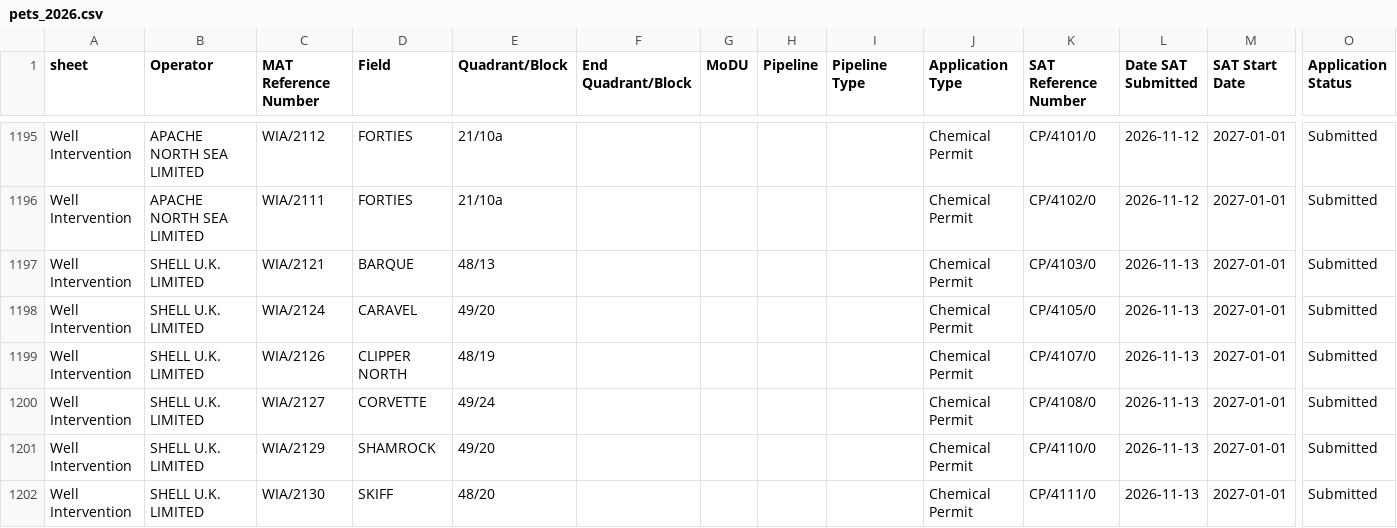
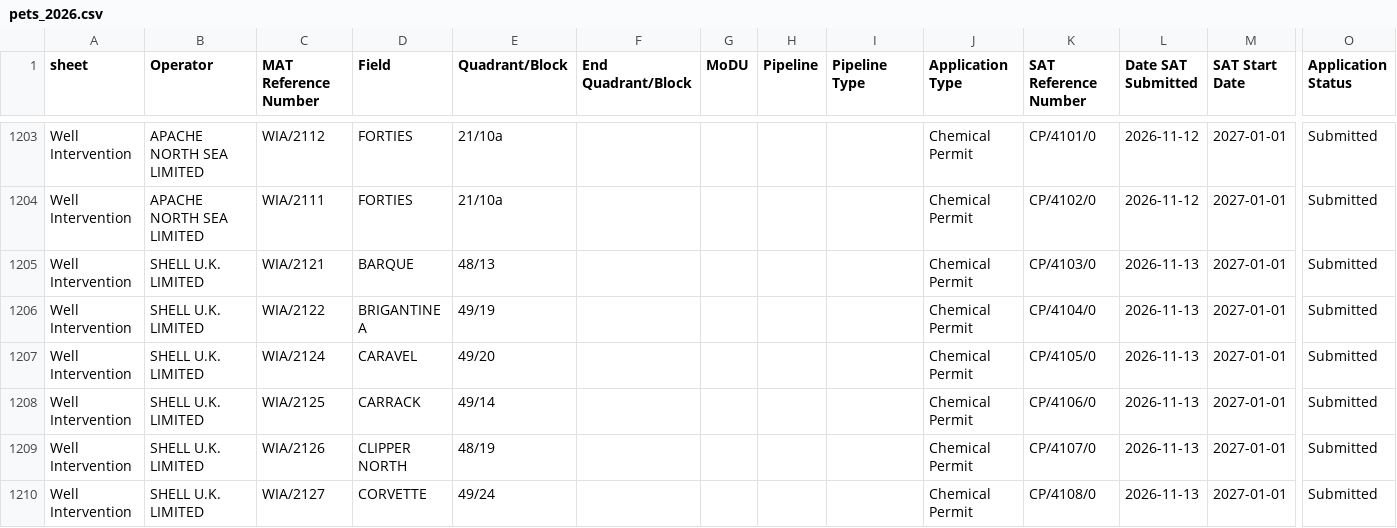
Before and after one commit to pushpingeo/simops-radar, a CSV file: raw/pets/pets_2026.csv, drawn as a sheet; only a part is shown, gaps mark what is left out; the shorter side is filled out with more unchanged rows; rows hold the shown columns only; the diff covers the shown part only; the diff names each change by its address in the sheet, - before the commit and + after, or states it on an @@ line.

```diff
--- a/raw/pets/pets_2026.csv
+++ b/raw/pets/pets_2026.csv
+row 1206: Well Intervention | SHELL U.K. LIMITED | WIA/2122 | BRIGANTINE A | 49/19 |  |  |  |  | Chemical Permit | CP/4104/0 | 2026-11-13 | 2027-01-01 | Submitted
+row 1208: Well Intervention | SHELL U.K. LIMITED | WIA/2125 | CARRACK | 49/14 |  |  |  |  | Chemical Permit | CP/4106/0 | 2026-11-13 | 2027-01-01 | Submitted
```
Also changed, not shown: 12 added rows and 25 edited cells elsewhere in this file, 4 other files.
